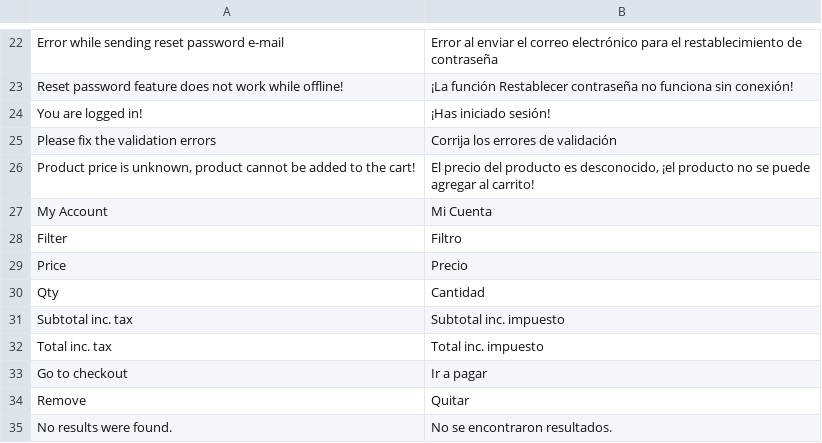
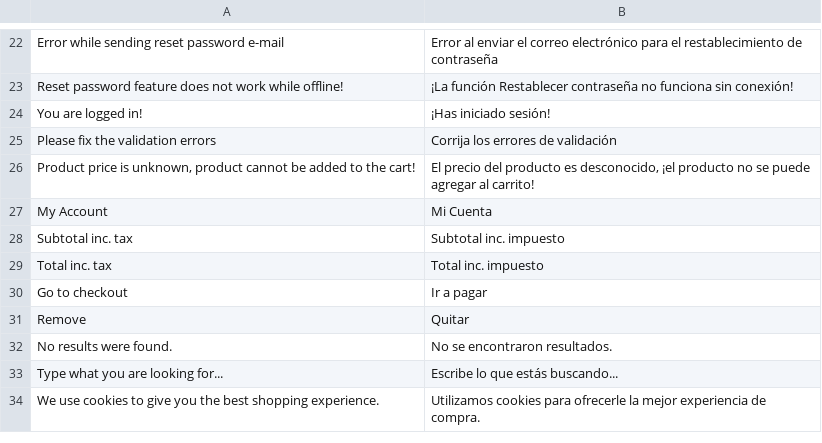
Before and after one commit to vuestorefront/vue-storefront, a CSV file: core/i18n/resource/i18n/es-ES.csv, drawn as a sheet; only a part is shown, gaps mark what is left out; the shorter side is filled out with more unchanged rows; the diff names each change by its address in the sheet, - before the commit and + after, or states it on an @@ line.

```diff
--- a/core/i18n/resource/i18n/es-ES.csv
+++ b/core/i18n/resource/i18n/es-ES.csv
-row 28: Filter | Filtro
-row 29: Price | Precio
-row 30: Qty | Cantidad
```
Also changed, not shown: core/i18n/resource/i18n/fr-FR.csv, core/i18n/resource/i18n/it-IT.csv, 7 other files.
